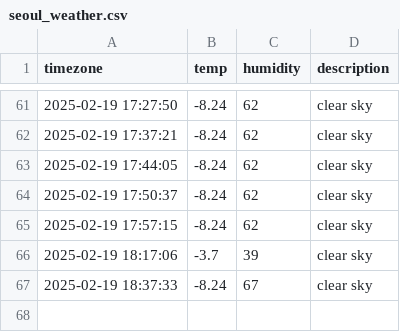
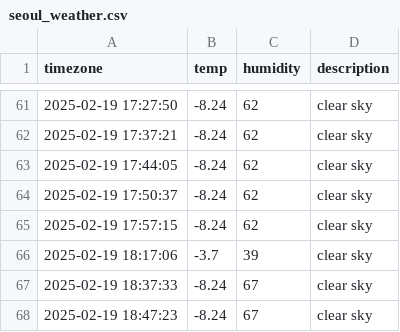
Before and after one commit to Heeju99/seoul_weather, a CSV file: seoul_weather.csv, drawn as a sheet; only a part is shown, gaps mark what is left out.

```diff
--- a/seoul_weather.csv
+++ b/seoul_weather.csv
@@ -67 +67,2 @@ timezone,temp,humidity,description
 2025-02-19 18:37:33,-8.24,67,clear sky
+2025-02-19 18:47:23,-8.24,67,clear sky
```
